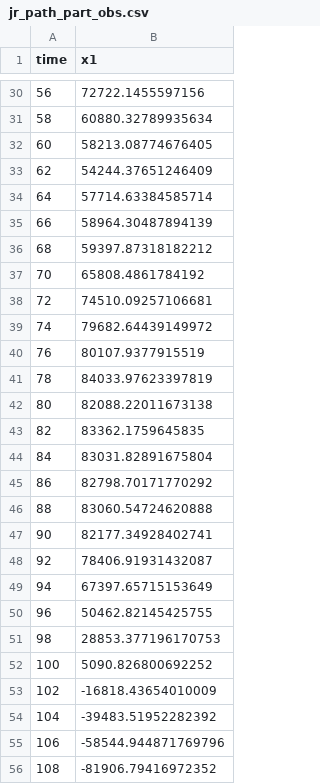
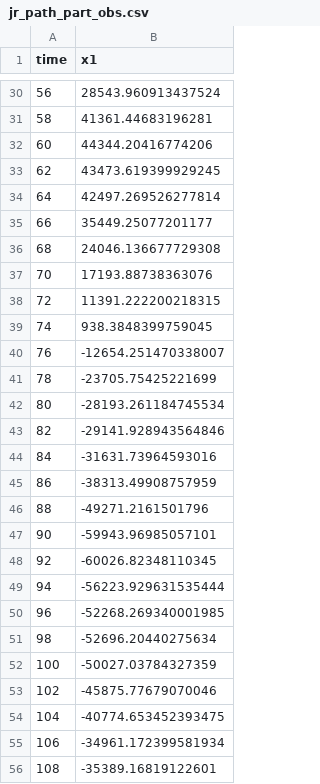
Before and after one commit to mschauer/BridgeSDEInference.jl, a CSV file: output/jr_path_part_obs.csv, drawn as a sheet; only a part is shown, gaps mark what is left out; the diff covers the shown part only.

```diff
--- a/output/jr_path_part_obs.csv
+++ b/output/jr_path_part_obs.csv
@@ -30,27 +30,27 @@ time,x1
-56,72722.1455597156
-58,60880.32789935634
-60,58213.08774676405
-62,54244.37651246409
-64,57714.63384585714
-66,58964.30487894139
-68,59397.87318182212
-70,65808.4861784192
-72,74510.09257106681
-74,79682.64439149972
-76,80107.9377915519
-78,84033.97623397819
-80,82088.22011673138
-82,83362.1759645835
-84,83031.82891675804
-86,82798.70171770292
-88,83060.54724620888
-90,82177.34928402741
-92,78406.91931432087
-94,67397.65715153649
-96,50462.82145425755
-98,28853.377196170753
-100,5090.826800692252
-102,-16818.43654010009
-104,-39483.51952282392
-106,-58544.944871769796
-108,-81906.79416972352
+56,28543.960913437524
+58,41361.44683196281
+60,44344.20416774206
+62,43473.619399929245
+64,42497.269526277814
+66,35449.25077201177
+68,24046.136677729308
+70,17193.88738363076
+72,11391.222200218315
+74,938.3848399759045
+76,-12654.251470338007
+78,-23705.75425221699
+80,-28193.261184745534
+82,-29141.928943564846
+84,-31631.73964593016
+86,-38313.49908757959
+88,-49271.2161501796
+90,-59943.96985057101
+92,-60026.82348110345
+94,-56223.929631535444
+96,-52268.269340001985
+98,-52696.20440275634
+100,-50027.03784327359
+102,-45875.77679070046
+104,-40774.653452393475
+106,-34961.172399581934
+108,-35389.16819122601
```
Also changed, not shown: 73 edited cells elsewhere in this file, 1 other file.
